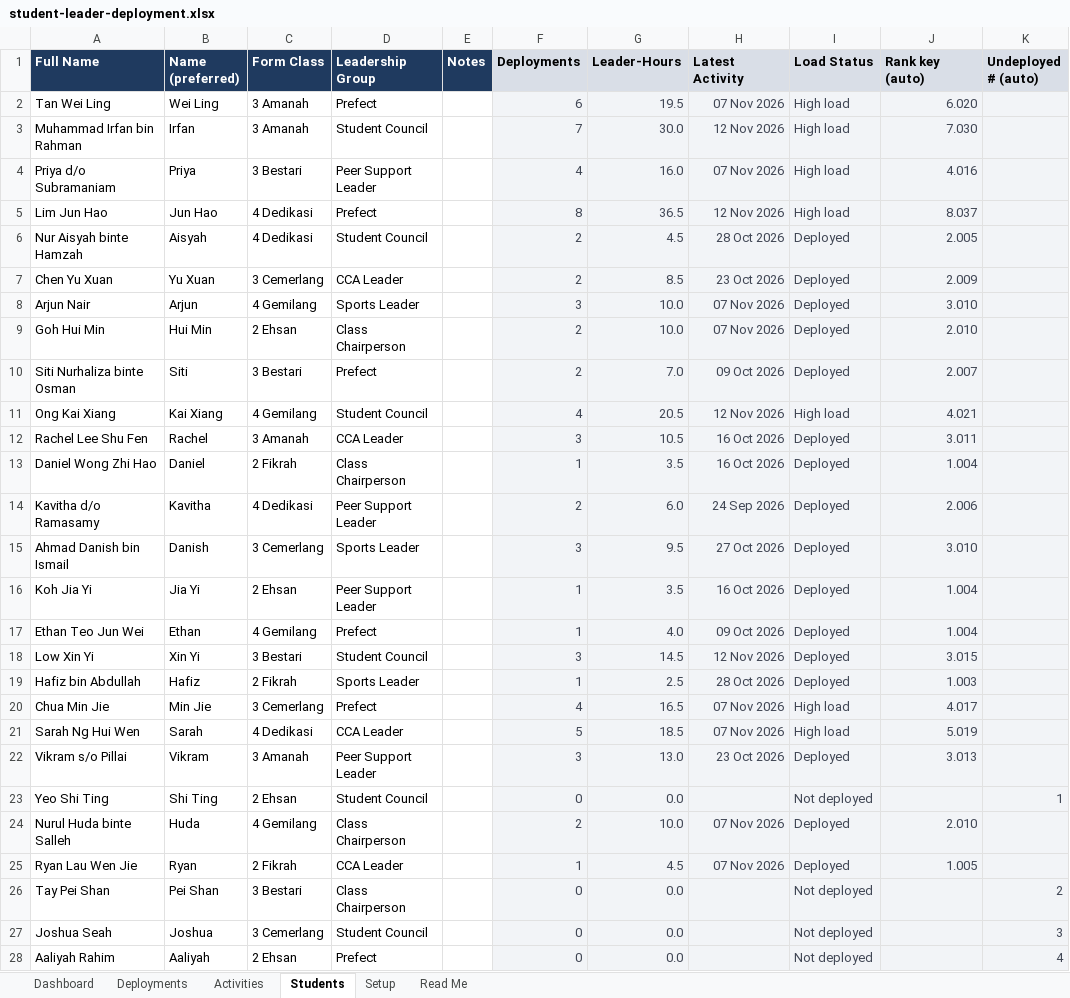
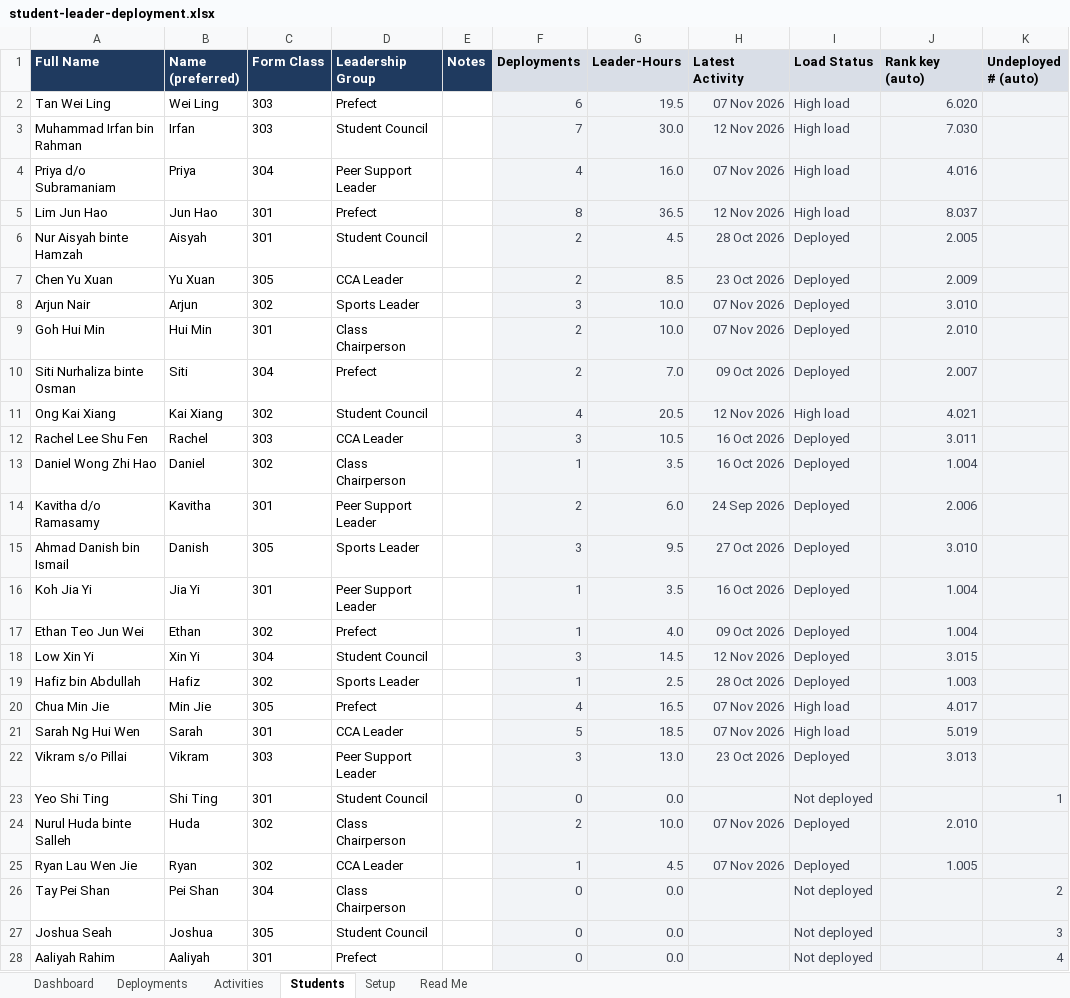
Before and after one commit to tandrewchistory/Work, an Excel workbook: student-leader-deployment/student-leader-deployment.xlsx, sheet Students, drawn as a sheet; only a part is shown; values as stored, in another font and other column widths than the file's, no borders; charts and pictures and conditional formats not drawn; the diff covers the shown part only; the diff names each change by its address in the sheet, - before the commit and + after, or states it on an @@ line.

```diff
--- a/student-leader-deployment/student-leader-deployment.xlsx (sheet Students)
+++ b/student-leader-deployment/student-leader-deployment.xlsx (sheet Students)
-C2:C3 (Form Class): 3 Amanah
+C2:C3 (Form Class): 303
-C4 (Form Class): 3 Bestari
+C4 (Form Class): 304
-C5:C6 (Form Class): 4 Dedikasi
+C5:C6 (Form Class): 301
-C7 (Form Class): 3 Cemerlang
+C7 (Form Class): 305
-C8 (Form Class): 4 Gemilang
+C8 (Form Class): 302
-C9 (Form Class): 2 Ehsan
+C9 (Form Class): 301
-C10 (Form Class): 3 Bestari
+C10 (Form Class): 304
-C11 (Form Class): 4 Gemilang
+C11 (Form Class): 302
-C12 (Form Class): 3 Amanah
+C12 (Form Class): 303
-C13 (Form Class): 2 Fikrah
+C13 (Form Class): 302
-C14 (Form Class): 4 Dedikasi
+C14 (Form Class): 301
-C15 (Form Class): 3 Cemerlang
+C15 (Form Class): 305
-C16 (Form Class): 2 Ehsan
+C16 (Form Class): 301
-C17 (Form Class): 4 Gemilang
+C17 (Form Class): 302
-C18 (Form Class): 3 Bestari
+C18 (Form Class): 304
-C19 (Form Class): 2 Fikrah
+C19 (Form Class): 302
-C20 (Form Class): 3 Cemerlang
+C20 (Form Class): 305
-C21 (Form Class): 4 Dedikasi
+C21 (Form Class): 301
-C22 (Form Class): 3 Amanah
+C22 (Form Class): 303
-C23 (Form Class): 2 Ehsan
+C23 (Form Class): 301
-C24 (Form Class): 4 Gemilang
+C24 (Form Class): 302
-C25 (Form Class): 2 Fikrah
+C25 (Form Class): 302
-C26 (Form Class): 3 Bestari
+C26 (Form Class): 304
-C27 (Form Class): 3 Cemerlang
+C27 (Form Class): 305
-C28 (Form Class): 2 Ehsan
+C28 (Form Class): 301
```
Also changed, not shown: 1 edited cell elsewhere in this sheet, sheet Deployments, sheet Dashboard, sheet Setup, sheet Activities, charts or pictures, student-leader-deployment/student-leader-deployment-template.xlsx, 6 other files.
